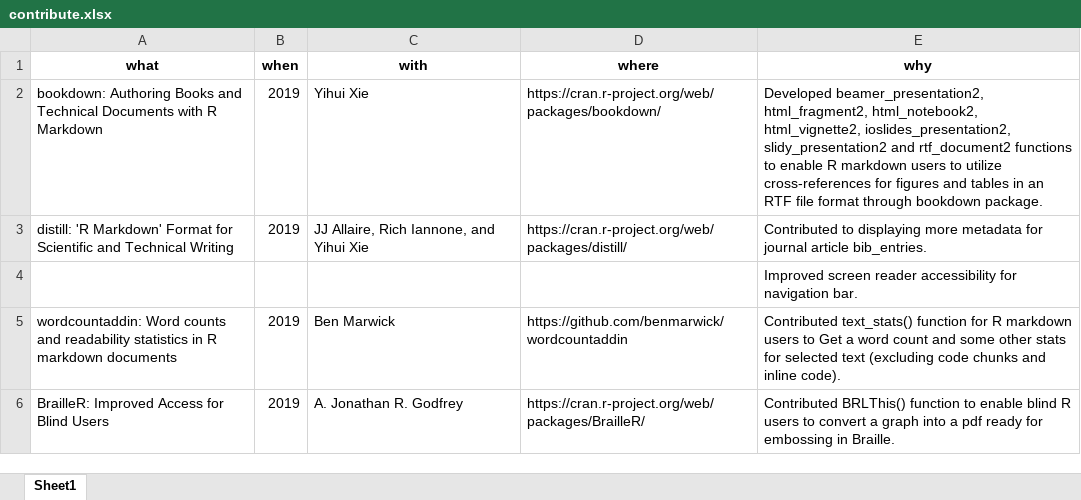
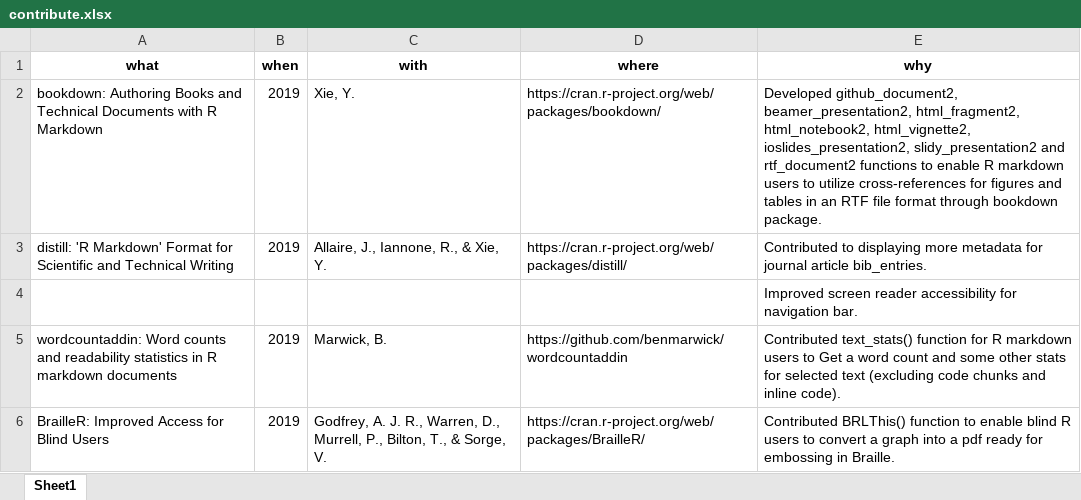
Before and after one commit to jooyoungseo/jy_CV, an Excel workbook: data/contribute.xlsx, sheet Sheet1, drawn as a sheet; values as stored, in another font and other column widths than the file's, no borders; the diff names each change by its address in the sheet, - before the commit and + after, or states it on an @@ line.

```diff
--- a/data/contribute.xlsx (sheet Sheet1)
+++ b/data/contribute.xlsx (sheet Sheet1)
-C2 (with): Yihui Xie
+C2 (with): Xie, Y.
-E2 (why): Developed beamer_presentation2, html_fragment2,…
+E2 (why): Developed github_document2, beamer_presentation2, html_fragment2,…
-C3 (with): JJ Allaire, Rich Iannone, and Yihui Xie
+C3 (with): Allaire, J., Iannone, R., & Xie, Y.
-C5 (with): Ben Marwick
+C5 (with): Marwick, B.
-C6 (with): A. Jonathan R. Godfrey
+C6 (with): Godfrey, A. J. R., Warren, D., Murrell, P., Bilton, T., & Sorge, V.
```
Also changed, not shown: 8 other files.
